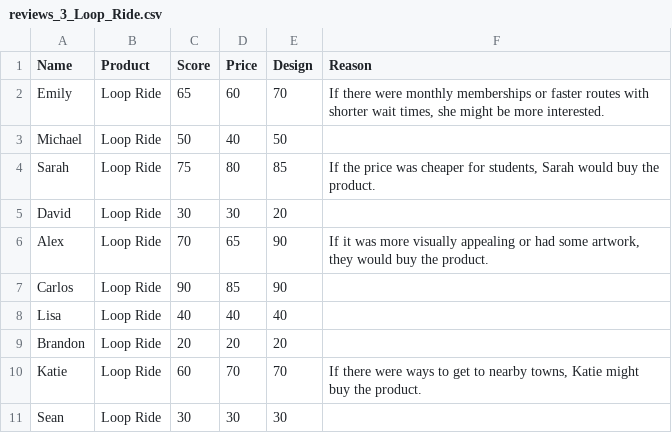
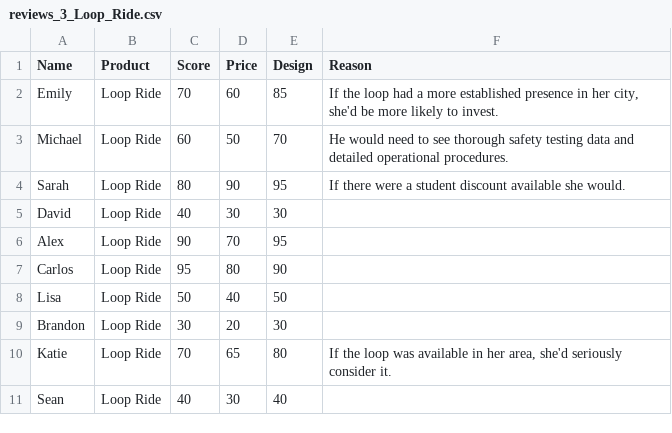
Before and after one commit to ShreyAgarwal71/VidLearn, a CSV file: static/csv_reviews/reviews_3_Loop_Ride.csv, drawn as a sheet.

```diff
--- a/static/csv_reviews/reviews_3_Loop_Ride.csv
+++ b/static/csv_reviews/reviews_3_Loop_Ride.csv
@@ -1,11 +1,11 @@
 Name,Product,Score,Price,Design,Reason
-Emily,Loop Ride,65,60,70,"If there were monthly memberships or faster routes with shorter wait times, she might be more interested."
-Michael,Loop Ride,50,40,50,
-Sarah,Loop Ride,75,80,85,"If the price was cheaper for students, Sarah would buy the product."
-David,Loop Ride,30,30,20,
-Alex,Loop Ride,70,65,90,"If it was more visually appealing or had some artwork, they would buy the product."
-Carlos,Loop Ride,90,85,90,
-Lisa,Loop Ride,40,40,40,
-Brandon,Loop Ride,20,20,20,
-Katie,Loop Ride,60,70,70,"If there were ways to get to nearby towns, Katie might buy the product."
-Sean,Loop Ride,30,30,30,
+Emily,Loop Ride,70,60,85,"If the loop had a more established presence in her city, she'd be more likely to invest."
+Michael,Loop Ride,60,50,70,He would need to see thorough safety testing data and detailed operational procedures.
+Sarah,Loop Ride,80,90,95,If there were a student discount available she would.
+David,Loop Ride,40,30,30,
+Alex,Loop Ride,90,70,95,
+Carlos,Loop Ride,95,80,90,
+Lisa,Loop Ride,50,40,50,
+Brandon,Loop Ride,30,20,30,
+Katie,Loop Ride,70,65,80,"If the loop was available in her area, she'd seriously consider it."
+Sean,Loop Ride,40,30,40,
```
Also changed, not shown: static/csv_reviews/reviews_1_Skincare.csv, static/csv_reviews/reviews_2_Windows_11.csv, 38 other files.
